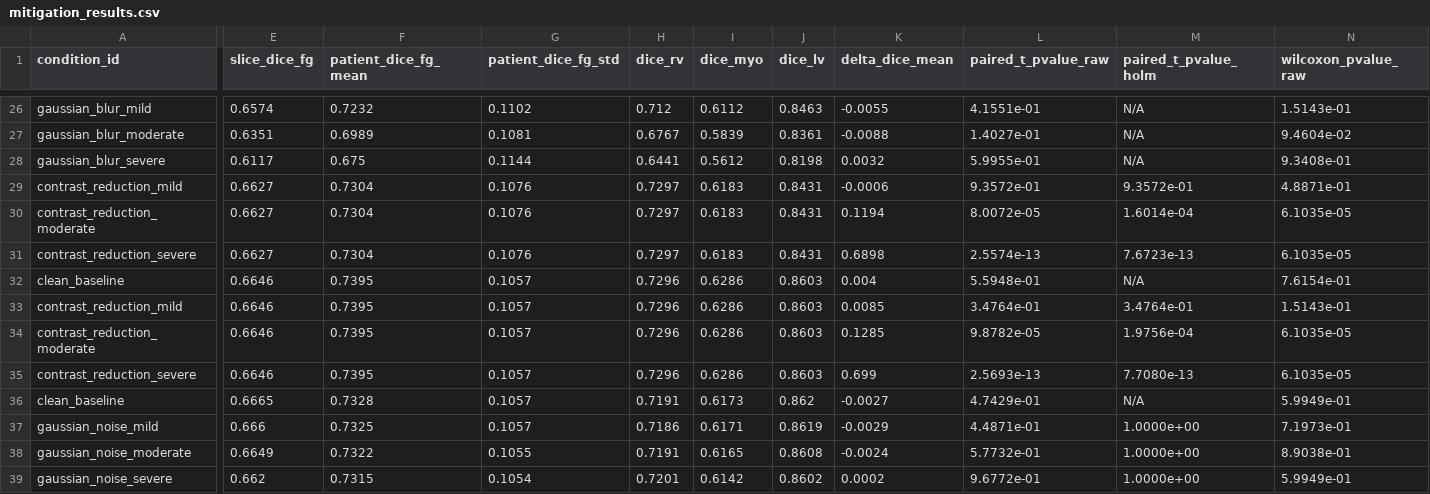
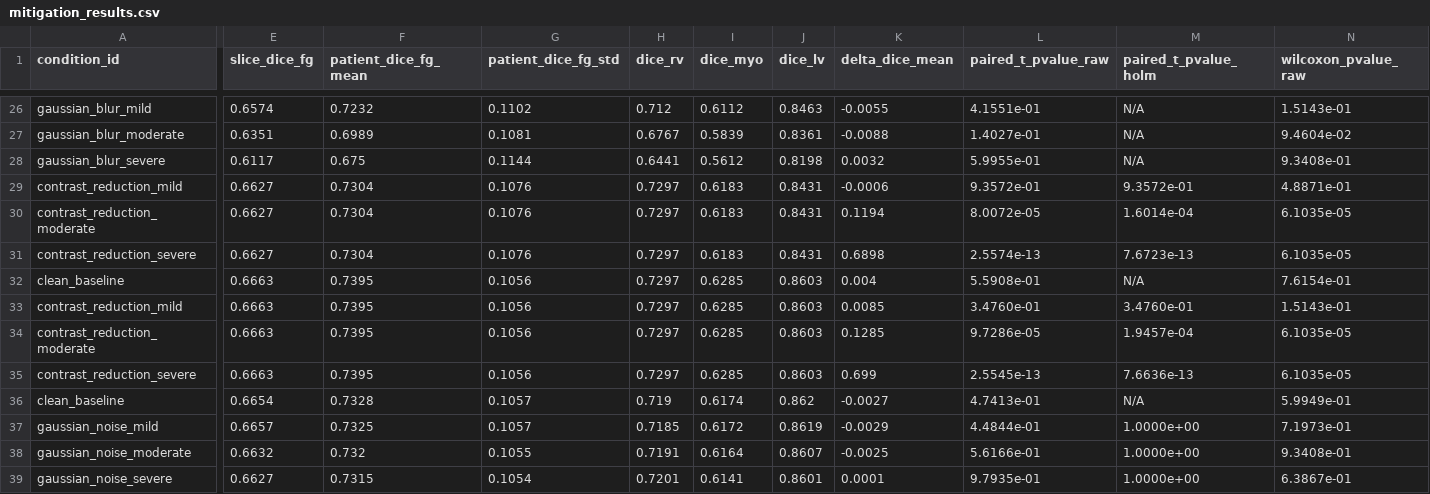
Before and after one commit to VinayakaK2/MRI-Image-Segmentation, a CSV file: reports/mitigation_results.csv, drawn as a sheet; only a part is shown, gaps mark what is left out; the diff covers the shown part only; the diff names each change by its address in the sheet, - before the commit and + after, or states it on an @@ line.

```diff
--- a/reports/mitigation_results.csv
+++ b/reports/mitigation_results.csv
-E32:E35 (slice_dice_fg): 0.6646
+E32:E35 (slice_dice_fg): 0.6663
-G32:G35 (patient_dice_fg_std): 0.1057
+G32:G35 (patient_dice_fg_std): 0.1056
-H32:H35 (dice_rv): 0.7296
+H32:H35 (dice_rv): 0.7297
-I32:I35 (dice_myo): 0.6286
+I32:I35 (dice_myo): 0.6285
-L32 (paired_t_pvalue_raw): 5.5948e-01
+L32 (paired_t_pvalue_raw): 5.5908e-01
-L33 (paired_t_pvalue_raw): 3.4764e-01
+L33 (paired_t_pvalue_raw): 3.4760e-01
-M33 (paired_t_pvalue_holm): 3.4764e-01
+M33 (paired_t_pvalue_holm): 3.4760e-01
-L34 (paired_t_pvalue_raw): 9.8782e-05
+L34 (paired_t_pvalue_raw): 9.7286e-05
-M34 (paired_t_pvalue_holm): 1.9756e-04
+M34 (paired_t_pvalue_holm): 1.9457e-04
-L35 (paired_t_pvalue_raw): 2.5693e-13
+L35 (paired_t_pvalue_raw): 2.5545e-13
-M35 (paired_t_pvalue_holm): 7.7080e-13
+M35 (paired_t_pvalue_holm): 7.6636e-13
-E36 (slice_dice_fg): 0.6665
+E36 (slice_dice_fg): 0.6654
-H36 (dice_rv): 0.7191
+H36 (dice_rv): 0.719
-I36 (dice_myo): 0.6173
+I36 (dice_myo): 0.6174
-L36 (paired_t_pvalue_raw): 4.7429e-01
+L36 (paired_t_pvalue_raw): 4.7413e-01
-E37 (slice_dice_fg): 0.666
+E37 (slice_dice_fg): 0.6657
-H37 (dice_rv): 0.7186
+H37 (dice_rv): 0.7185
-I37 (dice_myo): 0.6171
+I37 (dice_myo): 0.6172
-L37 (paired_t_pvalue_raw): 4.4871e-01
+L37 (paired_t_pvalue_raw): 4.4844e-01
-E38 (slice_dice_fg): 0.6649
+E38 (slice_dice_fg): 0.6632
-F38 (patient_dice_fg_mean): 0.7322
+F38 (patient_dice_fg_mean): 0.732
-I38 (dice_myo): 0.6165
+I38 (dice_myo): 0.6164
-J38 (dice_lv): 0.8608
+J38 (dice_lv): 0.8607
-K38 (delta_dice_mean): -0.0024
+K38 (delta_dice_mean): -0.0025
-L38 (paired_t_pvalue_raw): 5.7732e-01
+L38 (paired_t_pvalue_raw): 5.6166e-01
-N38 (wilcoxon_pvalue_raw): 8.9038e-01
+N38 (wilcoxon_pvalue_raw): 9.3408e-01
-E39 (slice_dice_fg): 0.662
+E39 (slice_dice_fg): 0.6627
-I39 (dice_myo): 0.6142
+I39 (dice_myo): 0.6141
-J39 (dice_lv): 0.8602
+J39 (dice_lv): 0.8601
-K39 (delta_dice_mean): 0.0002
+K39 (delta_dice_mean): 0.0001
-L39 (paired_t_pvalue_raw): 9.6772e-01
+L39 (paired_t_pvalue_raw): 9.7935e-01
-N39 (wilcoxon_pvalue_raw): 5.9949e-01
+N39 (wilcoxon_pvalue_raw): 6.3867e-01
```
Also changed, not shown: 1 added row, 1 removed row and 59 edited cells elsewhere in this file, 12 other files.
